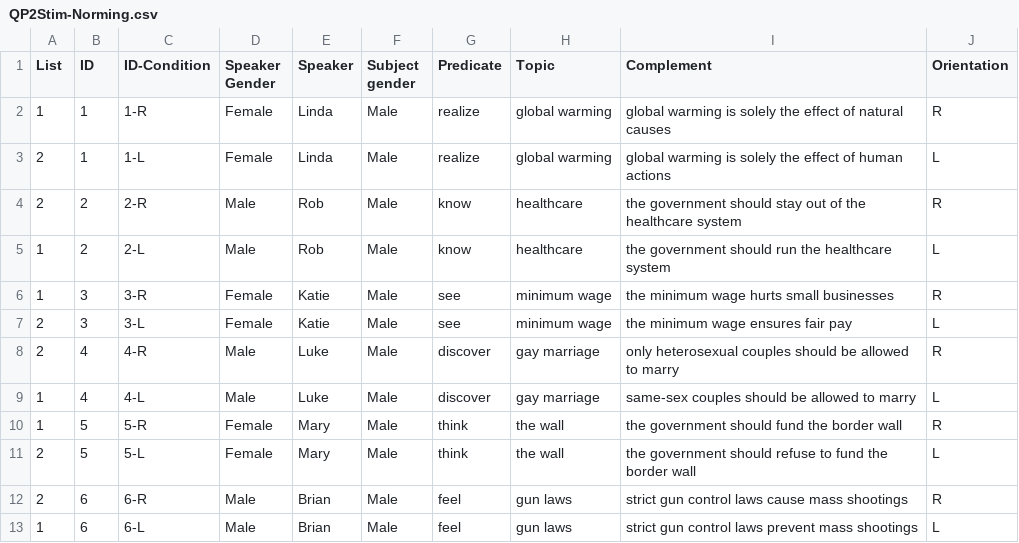
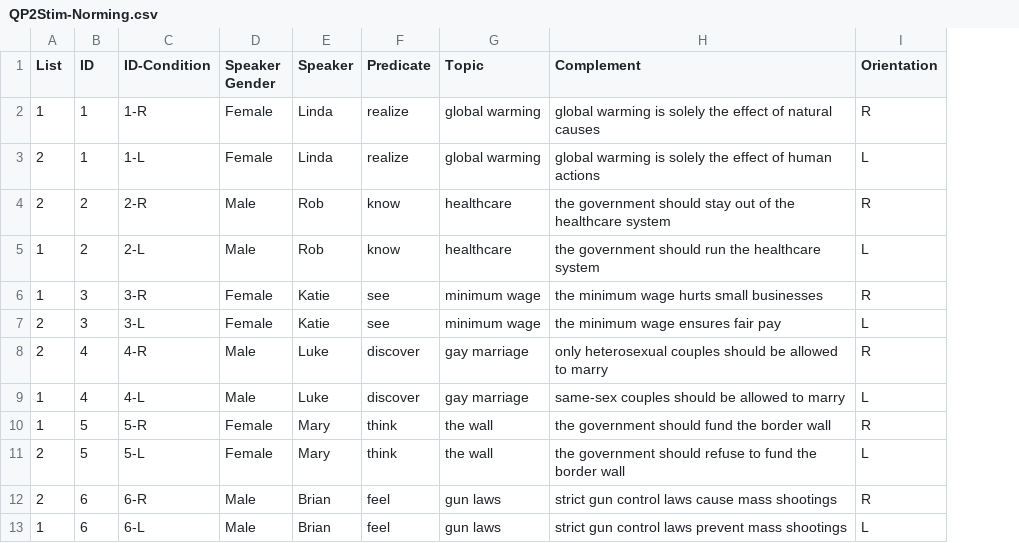
Before and after one commit to taylor5768/QP2-Social-meaning-and-projection, a CSV file: QP2Stim-Norming.csv, drawn as a sheet; only a part is shown; the diff names each change by its address in the sheet, - before the commit and + after, or states it on an @@ line.

Commit message:
Updating norming stimuli

```diff
--- a/QP2Stim-Norming.csv
+++ b/QP2Stim-Norming.csv
-column F (Subject gender), rows 2-13: all Male
```
